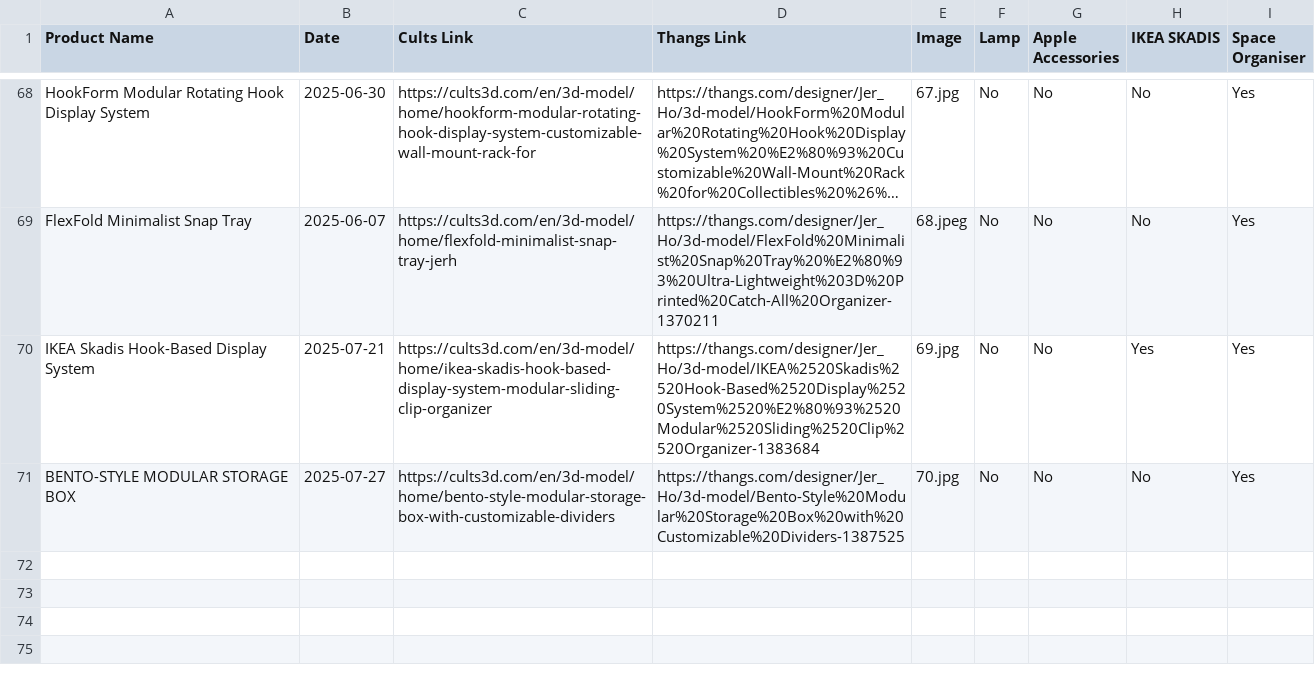
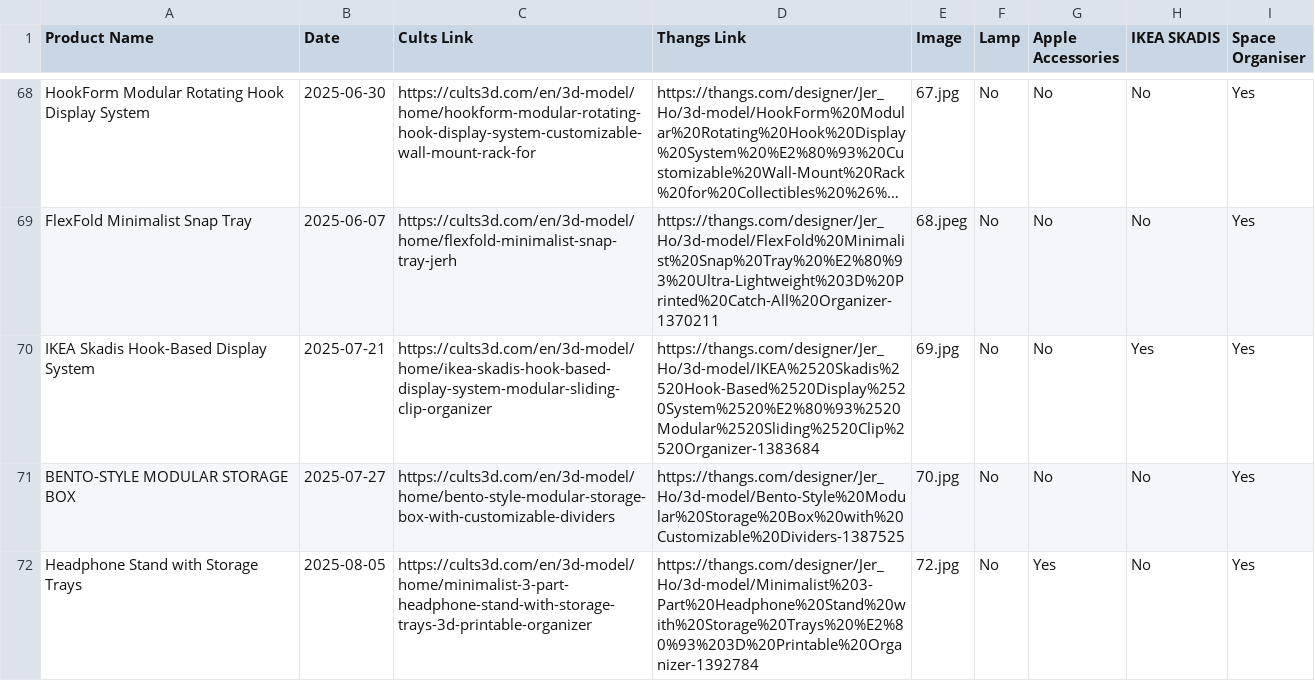
Before and after one commit to jer2y516/portfolio, a CSV file: Product list - 20250505.csv, drawn as a sheet; only a part is shown, gaps mark what is left out; long unchanged cells end in …; the diff names each change by its address in the sheet, - before the commit and + after, or states it on an @@ line.

Commit message:
Add new product: Headphone Stand with Storage Trays

```diff
--- a/Product list - 20250505.csv
+++ b/Product list - 20250505.csv
+row 72: Headphone Stand with Storage Trays | 2025-08-05 | https://cults3d.com/en/3d-model/home/minimalist-3-part-headphone-stand-with-storage-trays-3d-printable-organizer | https://thangs.com/designer/Jer_Ho/3d-model/Minimalist%203-Part%20Headphone%20Stand%20with%20Storage%20Trays%20%E2%80%93%203D%20Printable%20Organizer-1392784 | 72.jpg | No | Yes | No | Yes
```
Also changed, not shown: 3 other files.
